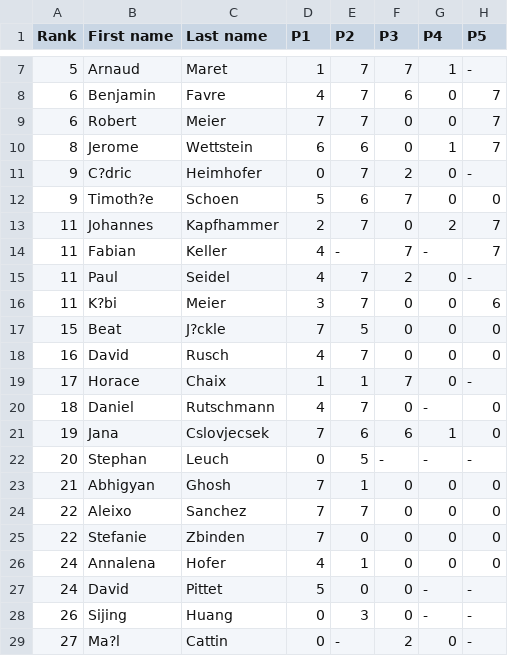
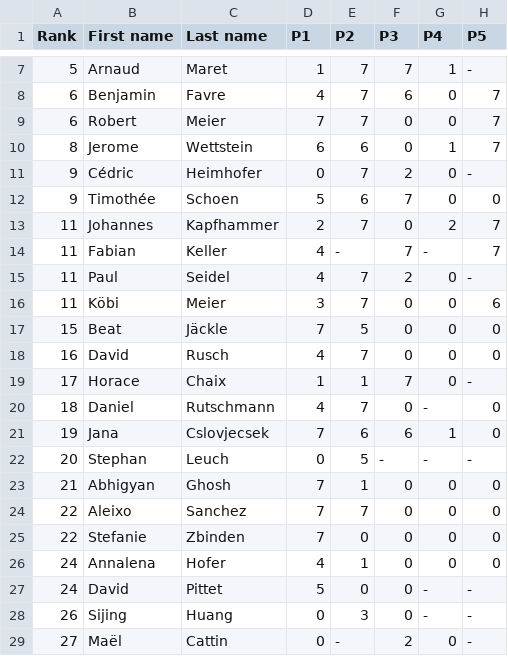
Before and after one commit to imosuisse/imosuisse.github.io, a CSV file: _data/Final Round/2013.csv, drawn as a sheet; only a part is shown, gaps mark what is left out; the diff names each change by its address in the sheet, - before the commit and + after, or states it on an @@ line.

Commit message:
Add/Update _data/Final Round/2013.csv

```diff
--- a/_data/Final Round/2013.csv
+++ b/_data/Final Round/2013.csv
-B11 (First name): C?dric
+B11 (First name): Cédric
-B12 (First name): Timoth?e
+B12 (First name): Timothée
-B16 (First name): K?bi
+B16 (First name): Köbi
-C17 (Last name): J?ckle
+C17 (Last name): Jäckle
-B29 (First name): Ma?l
+B29 (First name): Maël
```
